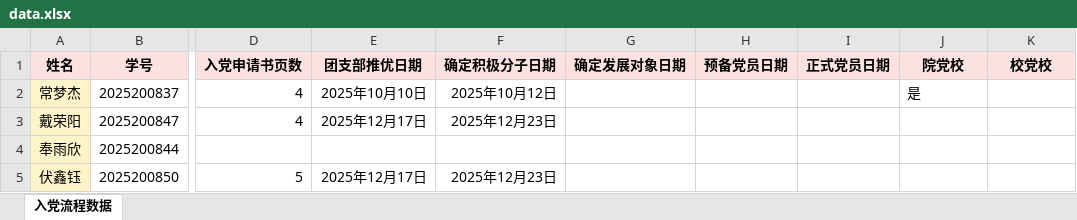
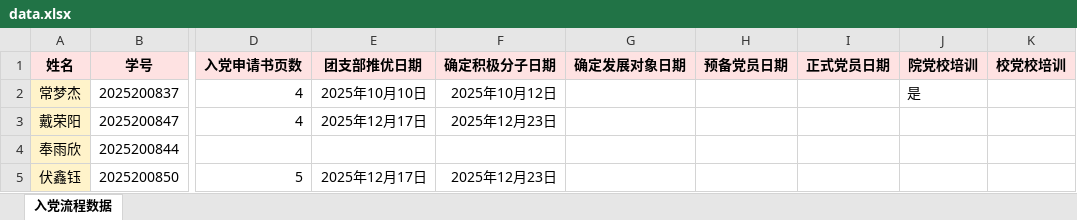
Before and after one commit to EliotRyan/party_progress, an Excel workbook: data.xlsx, sheet 入党流程数据, drawn as a sheet; only a part is shown, gaps mark what is left out; values as stored, in another font and other column widths than the file's, no borders; the diff names each change by its address in the sheet, - before the commit and + after, or states it on an @@ line.

Commit message:
更新数据 2026/6/8 10:34:08

```diff
--- a/data.xlsx (sheet 入党流程数据)
+++ b/data.xlsx (sheet 入党流程数据)
-J1: 院党校
+J1: 院党校培训
-K1: 校党校
+K1: 校党校培训
```
